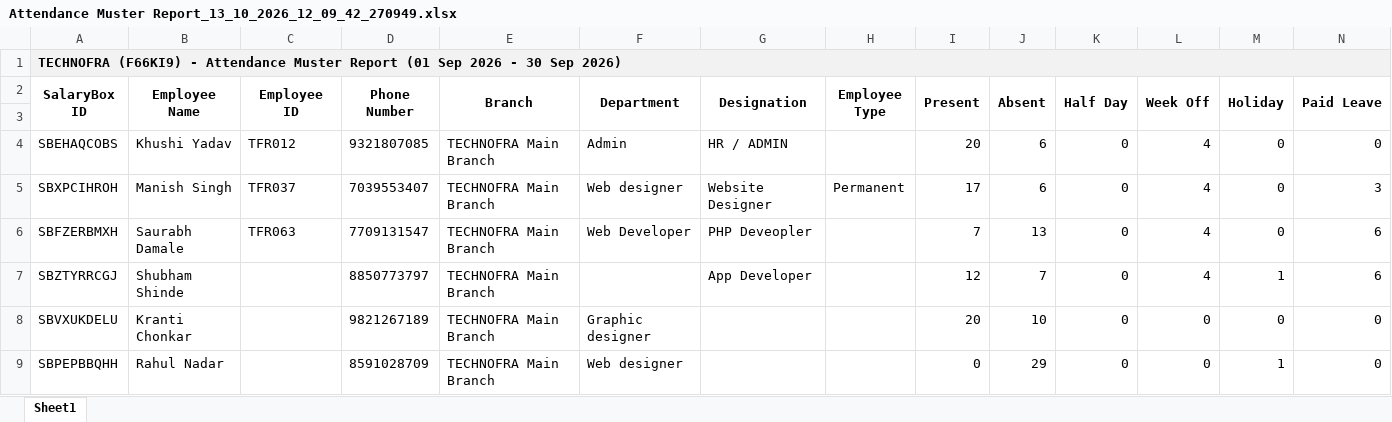
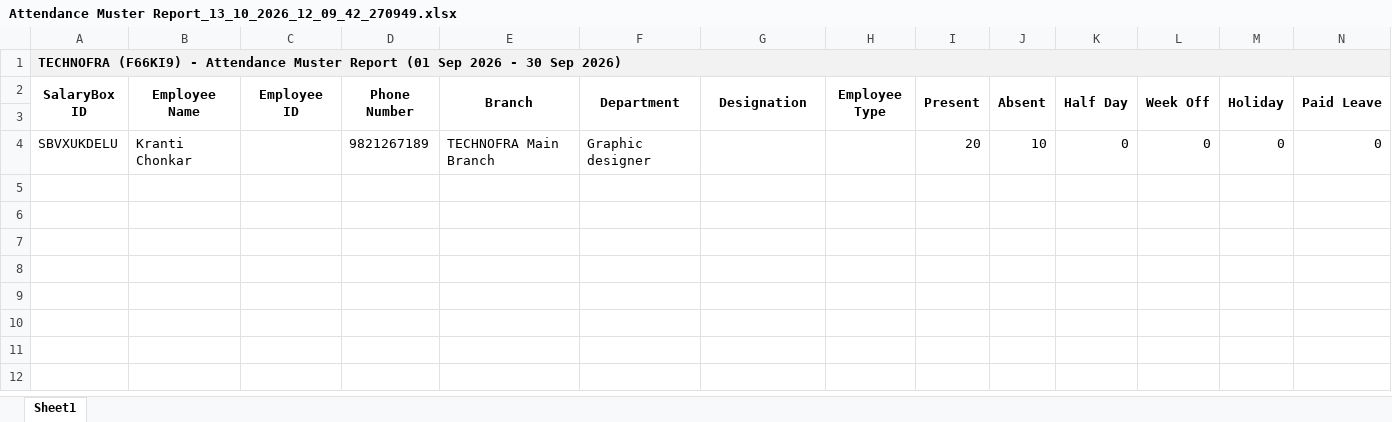
Before and after one commit to Manish-singh-source/Technofra_task, an Excel workbook: Attendance Muster Report_13_10_2026_12_09_42_270949.xlsx, sheet Sheet1, drawn as a sheet; only a part is shown; values as stored, in another font and other column widths than the file's, no borders; rows hold the shown columns only; the diff names each change by its address in the sheet, - before the commit and + after, or states it on an @@ line.

```diff
--- a/Attendance Muster Report_13_10_2026_12_09_42_270949.xlsx (sheet Sheet1)
+++ b/Attendance Muster Report_13_10_2026_12_09_42_270949.xlsx (sheet Sheet1)
-row 4: SBEHAQCOBS | Khushi Yadav | TFR012 | 9321807085 | TECHNOFRA Main Branch | Admin | HR / ADMIN |  | 20 | 6 | 0 | 4 | 0 | 0
-row 5: SBXPCIHROH | Manish Singh | TFR037 | 7039553407 | TECHNOFRA Main Branch | Web designer | Website Designer | Permanent | 17 | 6 | 0 | 4 | 0 | 3
-row 6: SBFZERBMXH | Saurabh Damale | TFR063 | 7709131547 | TECHNOFRA Main Branch | Web Developer | PHP Deveopler |  | 7 | 13 | 0 | 4 | 0 | 6
-row 7: SBZTYRRCGJ | Shubham Shinde |  | 8850773797 | TECHNOFRA Main Branch |  | App Developer |  | 12 | 7 | 0 | 4 | 1 | 6
-row 9: SBPEPBBQHH | Rahul Nadar |  | 8591028709 | TECHNOFRA Main Branch | Web designer |  |  | 0 | 29 | 0 | 0 | 1 | 0
```
Also changed, not shown: 6 other files.
